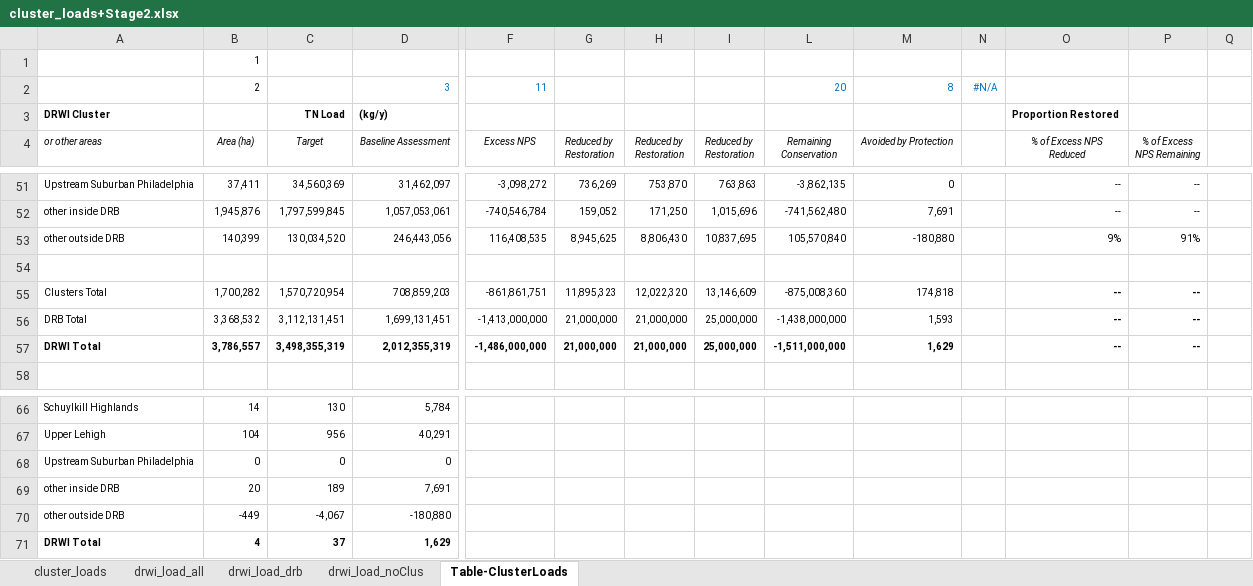
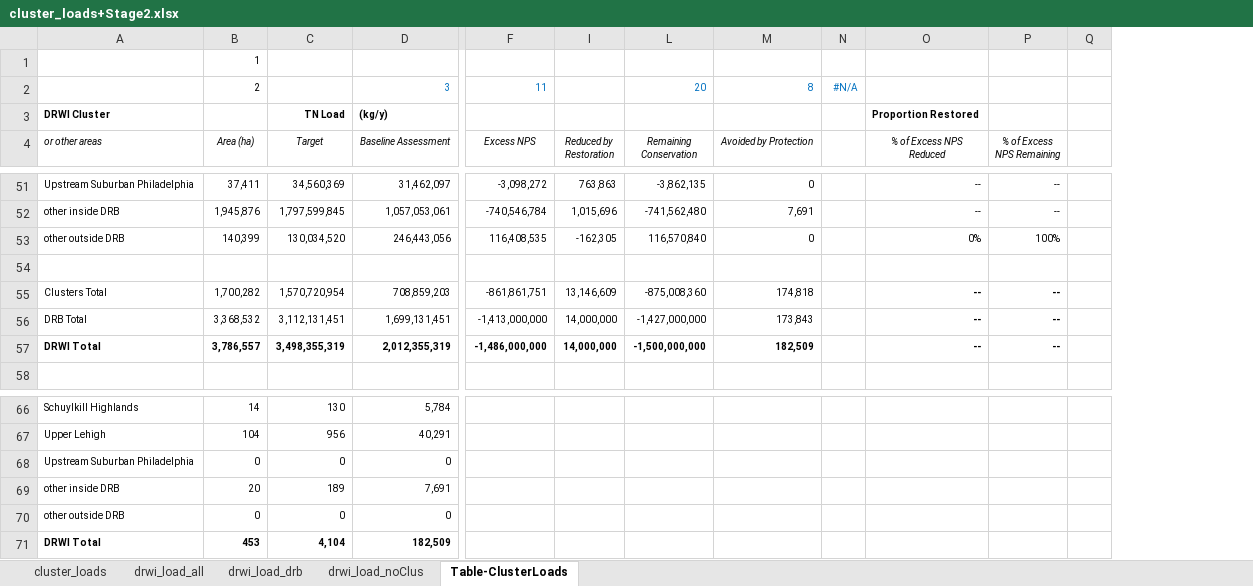
Before and after one commit to WikiWatershed/pollution-assessment, an Excel workbook: stage2/data_output/cluster_loads+Stage2.xlsx, sheet Table-ClusterLoads, drawn as a sheet; only a part is shown, gaps mark what is left out; values as stored, in another font and other column widths than the file's, no borders; conditional formats not drawn; removed rows and columns are numbered as before the commit, all else as after; rows hold the shown columns only; the diff covers the shown part only; the diff names each change by its address in the sheet, - before the commit and + after, or states it on an @@ line.

Commit message:
Update cluster_loads+Stage2.xlsx
Missed pasting in additional tables in previous commit.

```diff
--- a/stage2/data_output/cluster_loads+Stage2.xlsx (sheet Table-ClusterLoads)
+++ b/stage2/data_output/cluster_loads+Stage2.xlsx (sheet Table-ClusterLoads)
@@ column G (Reduced by Restoration) hidden, rows 51-57: 736,269 | 159,052 | 8,945,625 |  | 11,895,323 | 21,000,000 | 21,000,000 @@
@@ column H (Reduced by Restoration) hidden, rows 51-57: 753,870 | 171,250 | 8,806,430 |  | 12,022,320 | 21,000,000 | 21,000,000 @@
-I53 (Reduced by Restoration): 10,837,695
+I53 (Reduced by Restoration): -162,305
-L53 (Remaining Conservation): 105,570,840
+L53 (Remaining Conservation): 116,570,840
-M53 (Avoided by Protection): -180,880
+M53 (Avoided by Protection): 0
-O53 (% of Excess NPS Reduced): 9%
+O53 (% of Excess NPS Reduced): 0%
-P53 (% of Excess NPS Remaining): 91%
+P53 (% of Excess NPS Remaining): 100%
-I56:I57 (Reduced by Restoration): 25,000,000
+I56:I57 (Reduced by Restoration): 14,000,000
-L56 (Remaining Conservation): -1,438,000,000
+L56 (Remaining Conservation): -1,427,000,000
-M56 (Avoided by Protection): 1,593
+M56 (Avoided by Protection): 173,843
-L57 (Remaining Conservation): -1,511,000,000
+L57 (Remaining Conservation): -1,500,000,000
-M57 (Avoided by Protection): 1,629
+M57 (Avoided by Protection): 182,509
-row 70: other outside DRB | -449 | -4,067 | -180,880
-row 71: DRWI Total | 4 | 37 | 1,629
+row 70: other outside DRB | 0 | 0 | 0
+row 71: DRWI Total | 453 | 4,104 | 182,509
```
Also changed, not shown: 27 edited cells elsewhere in this sheet, sheet cluster_loads, sheet drwi_load_all, sheet drwi_load_drb, sheet drwi_load_noClus, hidden cells.
